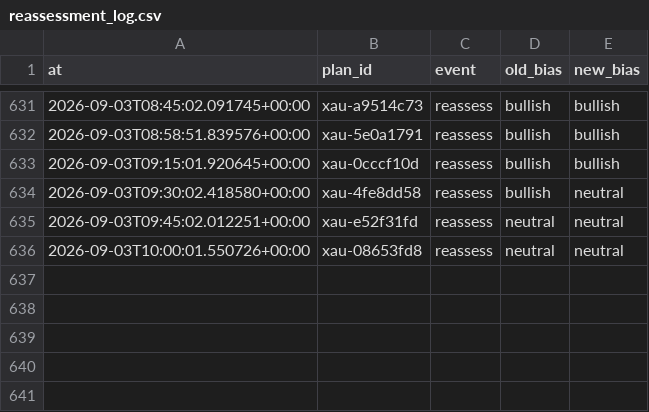
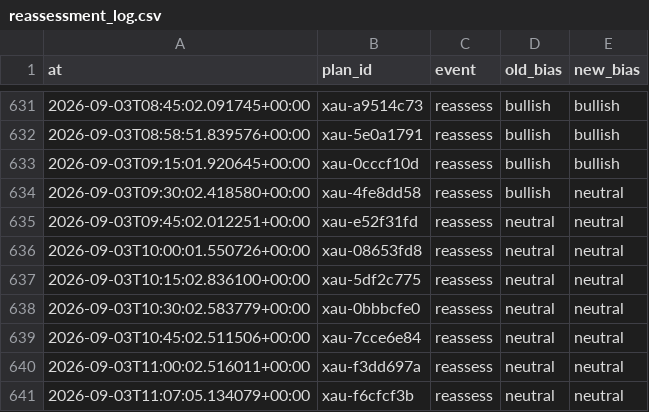
Before and after one commit to seyedmahdiesmailian/hermes-trading, a CSV file: data/xau_plan/reassessment_log.csv, drawn as a sheet; only a part is shown, gaps mark what is left out.

```diff
--- a/data/xau_plan/reassessment_log.csv
+++ b/data/xau_plan/reassessment_log.csv
@@ -636 +636,6 @@ at,plan_id,event,old_bias,new_bias
 2026-09-03T10:00:01.550726+00:00,xau-08653fd8,reassess,neutral,neutral
+2026-09-03T10:15:02.836100+00:00,xau-5df2c775,reassess,neutral,neutral
+2026-09-03T10:30:02.583779+00:00,xau-0bbbcfe0,reassess,neutral,neutral
+2026-09-03T10:45:02.511506+00:00,xau-7cce6e84,reassess,neutral,neutral
+2026-09-03T11:00:02.516011+00:00,xau-f3dd697a,reassess,neutral,neutral
+2026-09-03T11:07:05.134079+00:00,xau-f6cfcf3b,reassess,neutral,neutral
```
Also changed, not shown: 26 other files.
